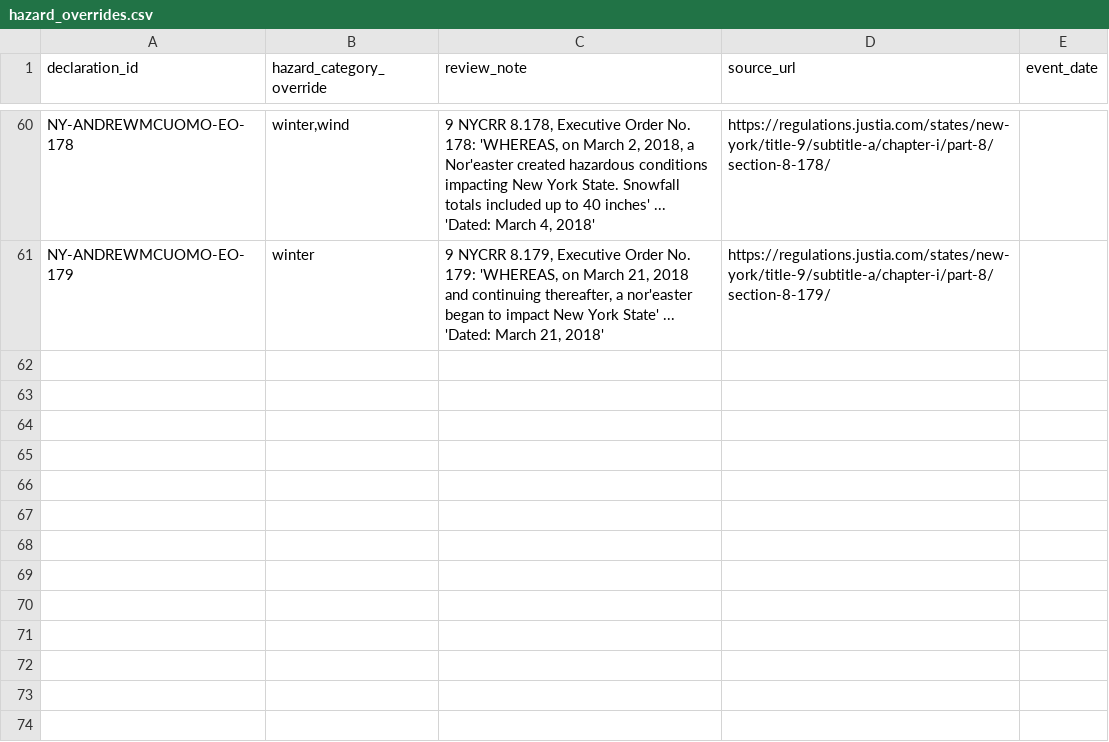
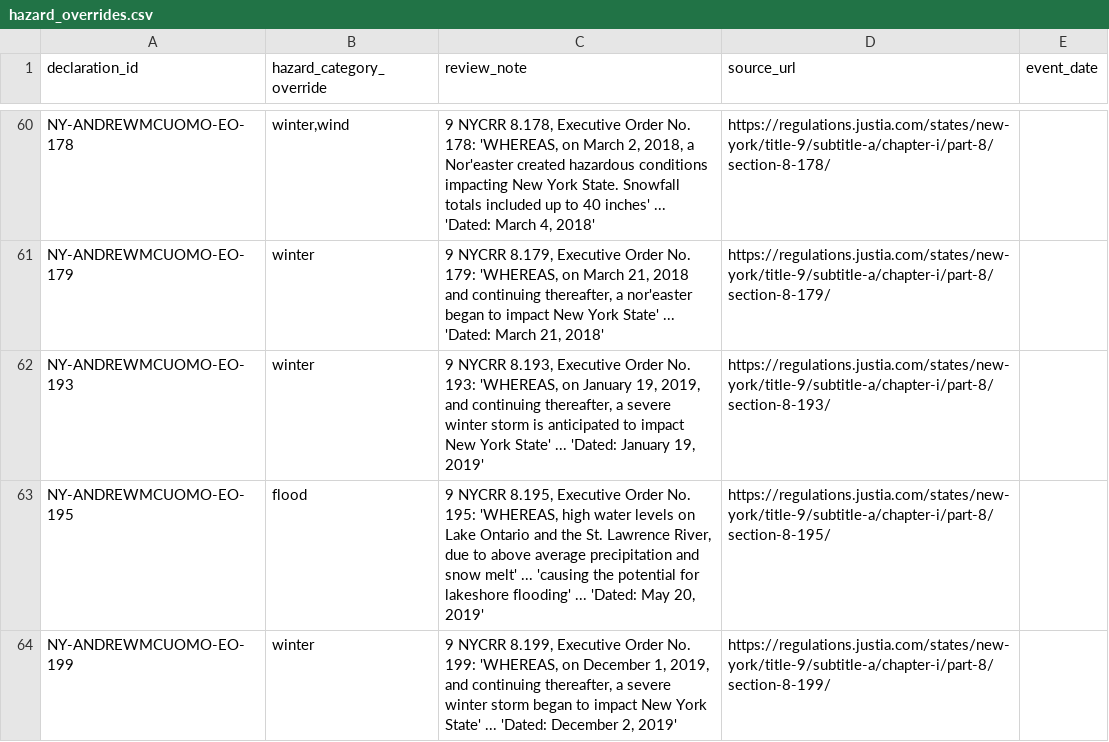
Before and after one commit to Phenom1881/disaster-data, a CSV file: plus/new-york/hazard_overrides.csv, drawn as a sheet; only a part is shown, gaps mark what is left out.

```diff
--- a/plus/new-york/hazard_overrides.csv
+++ b/plus/new-york/hazard_overrides.csv
@@ -61 +61,4 @@ NY-ANDREWMCUOMO-EO-178,"winter,wind","9 NYCRR 8.178, Executive Order No. 178: 'W
 NY-ANDREWMCUOMO-EO-179,winter,"9 NYCRR 8.179, Executive Order No. 179: 'WHEREAS, on March 21, 2018 and continuing thereafter, a nor'easter began to impact New York State' ... 'Dated: March 21, 2018'",https://regulations.justia.com/states/new-york/title-9/subtitle-a/chapter-i/part-8/section-8-179/,
+NY-ANDREWMCUOMO-EO-193,winter,"9 NYCRR 8.193, Executive Order No. 193: 'WHEREAS, on January 19, 2019, and continuing thereafter, a severe winter storm is anticipated to impact New York State' ... 'Dated: January 19, 2019'",https://regulations.justia.com/states/new-york/title-9/subtitle-a/chapter-i/part-8/section-8-193/,
+NY-ANDREWMCUOMO-EO-195,flood,"9 NYCRR 8.195, Executive Order No. 195: 'WHEREAS, high water levels on Lake Ontario and the St. Lawrence River, due to above average precipitation and snow melt' ... 'causing the potential for lakeshore flooding' ... 'Dated: May 20, 2019'",https://regulations.justia.com/states/new-york/title-9/subtitle-a/chapter-i/part-8/section-8-195/,
+NY-ANDREWMCUOMO-EO-199,winter,"9 NYCRR 8.199, Executive Order No. 199: 'WHEREAS, on December 1, 2019, and continuing thereafter, a severe winter storm began to impact New York State' ... 'Dated: December 2, 2019'",https://regulations.justia.com/states/new-york/title-9/subtitle-a/chapter-i/part-8/section-8-199/,
```
Also changed, not shown: plus/new-york/manual_declarations.csv, 2 other files.
